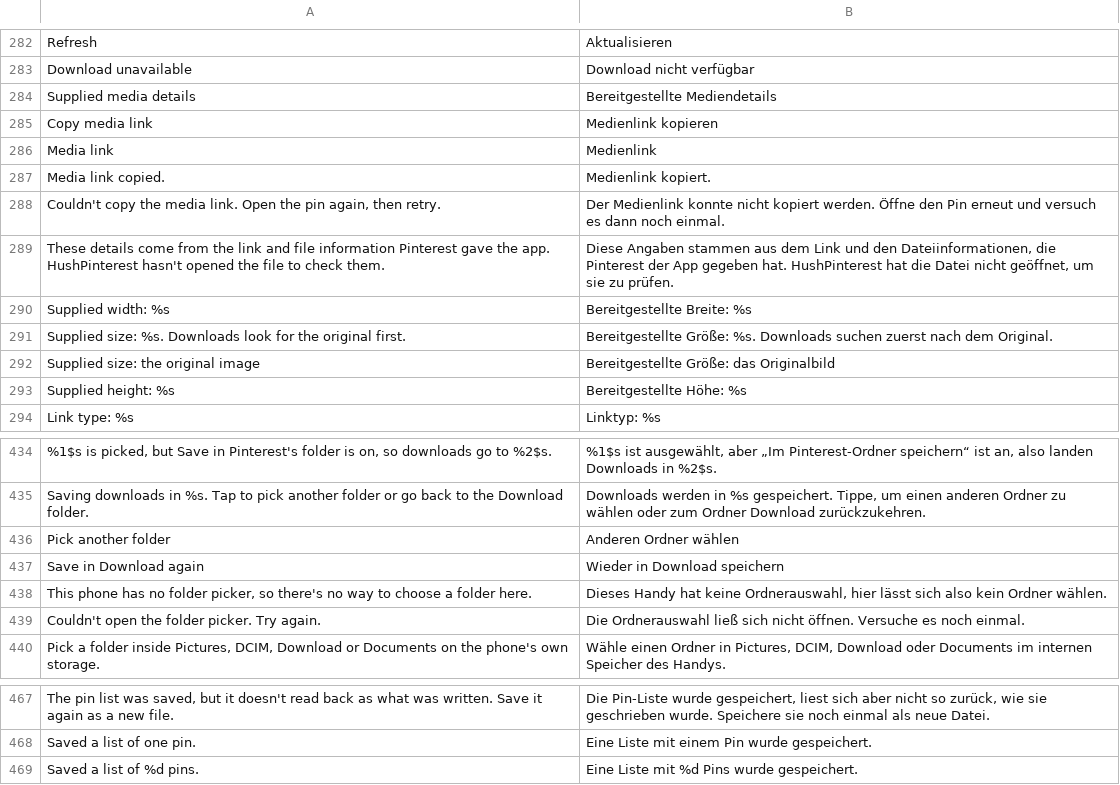
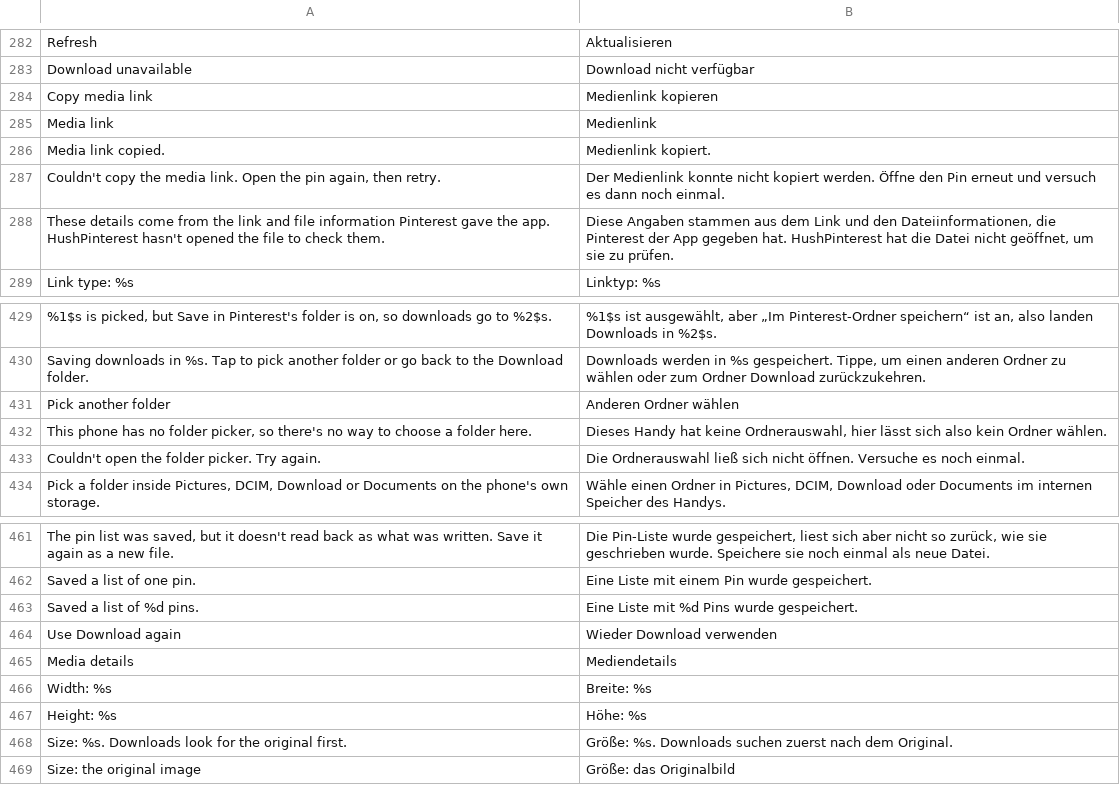
Before and after one commit to SA-SUJON/HushPinterest, a TSV file: extensions/shared/library/src/main/l10n/de.tsv, drawn as a sheet; only a part is shown, gaps mark what is left out.

Commit message:
fix(settings): clearer dialog actions, labels, card edges and batch ending
Several dialogs said Back where nothing was going back. Download history
and the setup guide only show things, so they now say Close. The
download folder choice and a history entry's actions leave a choice
untaken, so they say Cancel. The title bar arrow still says Back.

Save in Download again is now Use Download again. The pin menu's
Supplied media details is now Media details, and its lines read Width,
Height and Size. The dialog's opening sentence already says the values
come from Pinterest.

The overview card's blue now gathers on the end side in a
right-to-left language too. Card, field and button edges went from
1.4:1 to 2:1 against a card, so one dark card no longer runs into the
next.

A finished batch stopped repeating its whole summary as a long toast
while the progress dialog was still open and saying the same thing. The
dialog now keeps the result until it's closed. When the dialog is gone,
a short toast gives only the counts, or a long one when some results
couldn't be written to history, with that warning added.

Existing tests changed:
- GridDownloadsTest reads a finished batch's result from the progress
  dialog in place of the toast, and checks no toast repeats it, because
  the dialog is now where the result is said.
  aBatchCountsFailuresWithoutAToastForEachPin now expects no toast
  instead of one, for the same reason.
  stoppingSelectionKeepsTheStartedDownloadAndSkipsRemainingPins checks
  the exact short toast instead of a prefix of the long one.
- DownloadFolderPreferenceTest and PinMenuTest use the new labels, with
  the same checks.
- DownloadHistoryPreferenceTest, SetupGuidancePreferenceTest and
  DownloadFolderPreferenceTest gain checks for Close and Cancel.

```diff
--- a/extensions/shared/library/src/main/l10n/de.tsv
+++ b/extensions/shared/library/src/main/l10n/de.tsv
@@ -283,3 +283,2 @@ Refresh	Aktualisieren
 Download unavailable	Download nicht verfügbar
-Supplied media details	Bereitgestellte Mediendetails
 Copy media link	Medienlink kopieren
@@ -289,6 +288,2 @@ Couldn't copy the media link. Open the pin again, then retry.	Der Medienlink kon
 These details come from the link and file information Pinterest gave the app. HushPinterest hasn't opened the file to check them.	Diese Angaben stammen aus dem Link und den Dateiinformationen, die Pinterest der App gegeben hat. HushPinterest hat die Datei nicht geöffnet, um sie zu prüfen.
-Supplied width: %s	Bereitgestellte Breite: %s
-Supplied size: %s. Downloads look for the original first.	Bereitgestellte Größe: %s. Downloads suchen zuerst nach dem Original.
-Supplied size: the original image	Bereitgestellte Größe: das Originalbild
-Supplied height: %s	Bereitgestellte Höhe: %s
 Link type: %s	Linktyp: %s
@@ -436,3 +431,2 @@ Saving downloads in %s. Tap to pick another folder or go back to the Download fo
 Pick another folder	Anderen Ordner wählen
-Save in Download again	Wieder in Download speichern
 This phone has no folder picker, so there's no way to choose a folder here.	Dieses Handy hat keine Ordnerauswahl, hier lässt sich also kein Ordner wählen.
@@ -469 +463,7 @@ Saved a list of one pin.	Eine Liste mit einem Pin wurde gespeichert.
 Saved a list of %d pins.	Eine Liste mit %d Pins wurde gespeichert.
+Use Download again	Wieder Download verwenden
+Media details	Mediendetails
+Width: %s	Breite: %s
+Height: %s	Höhe: %s
+Size: %s. Downloads look for the original first.	Größe: %s. Downloads suchen zuerst nach dem Original.
+Size: the original image	Größe: das Originalbild
```
Also changed, not shown: extensions/shared/library/src/main/l10n/es.tsv, extensions/shared/library/src/main/l10n/in.tsv, 16 other files.
